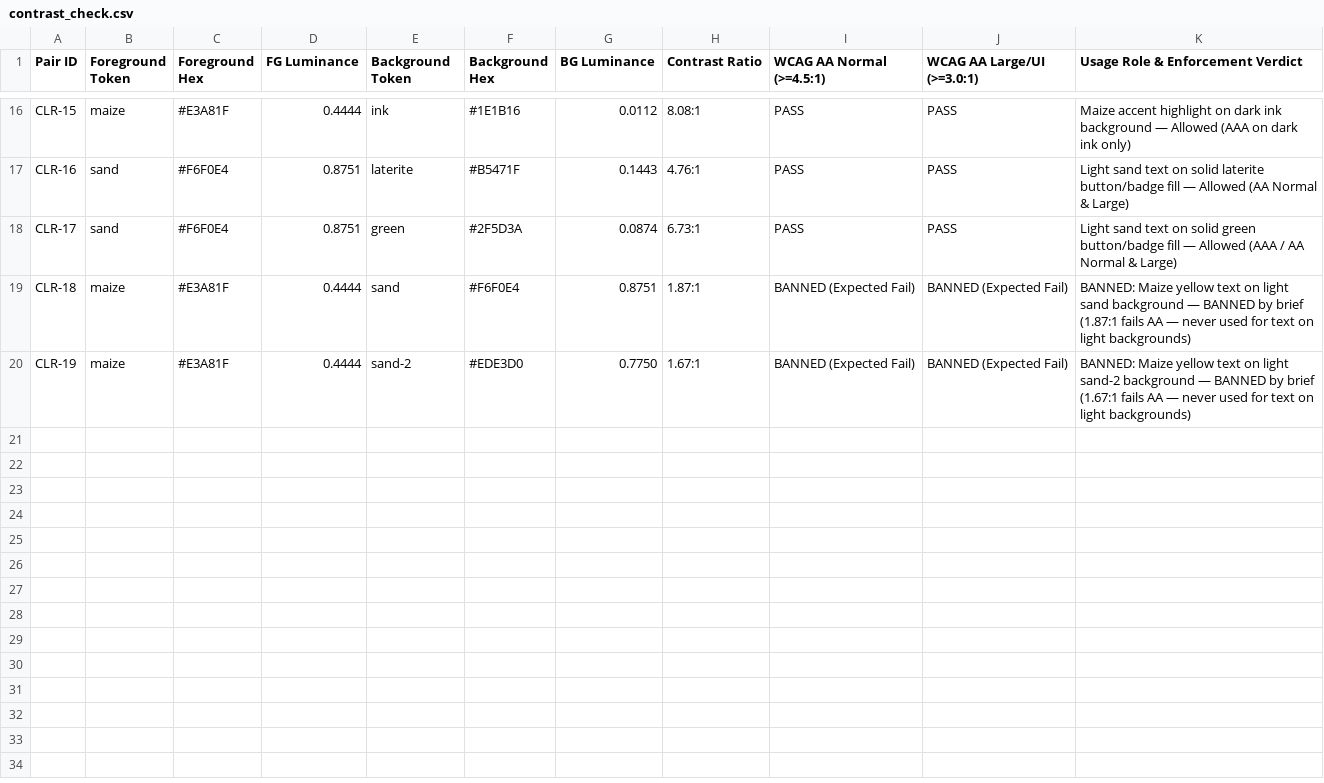
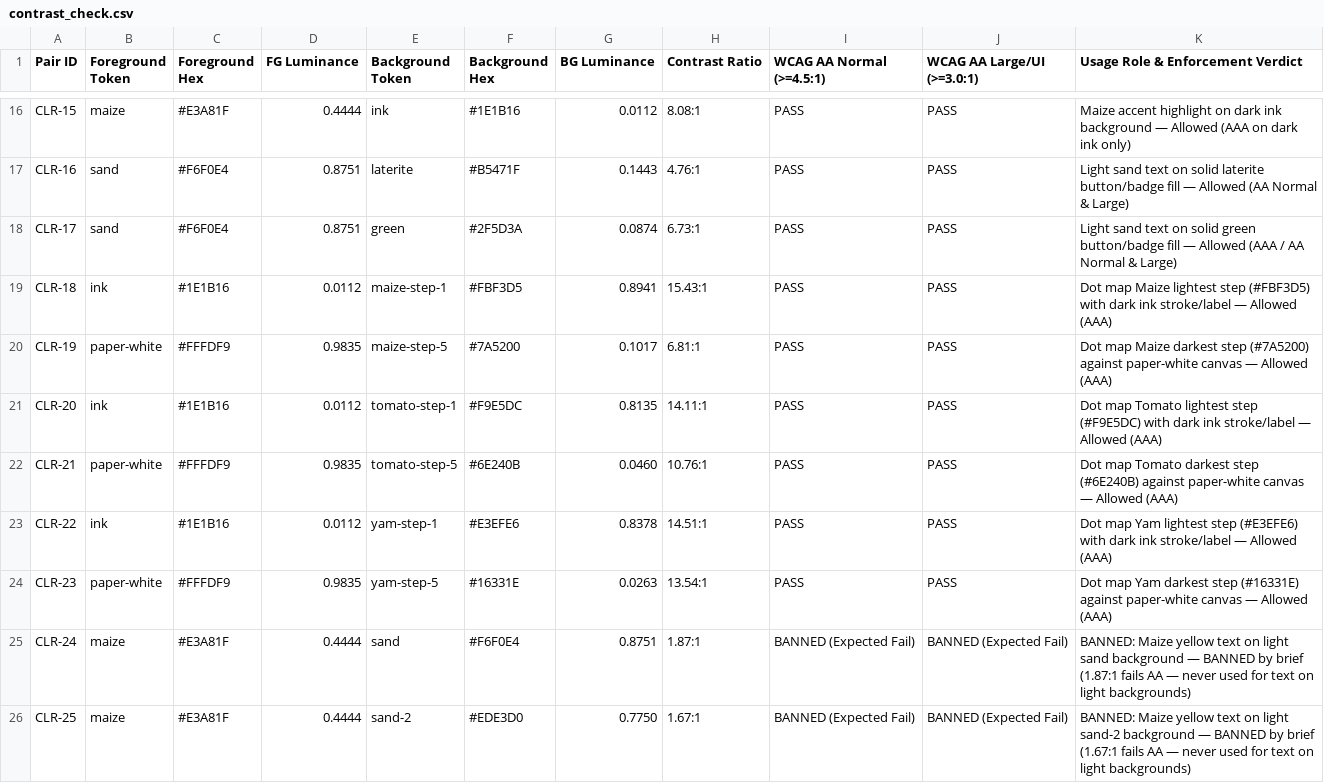
Before and after one commit to codjiabrian44-cpu/benin-agromarket, a CSV file: docs/tables/contrast_check.csv, drawn as a sheet; only a part is shown, gaps mark what is left out.

Commit message:
fix: step 3.1b plain language, empirical claims, history line breaks, and layout alignment

```diff
--- a/docs/tables/contrast_check.csv
+++ b/docs/tables/contrast_check.csv
@@ -18,3 +18,9 @@ CLR-16,sand,#F6F0E4,0.8751,laterite,#B5471F,0.1443,4.76:1,PASS,PASS,Light sand t
 CLR-17,sand,#F6F0E4,0.8751,green,#2F5D3A,0.0874,6.73:1,PASS,PASS,Light sand text on solid green button/badge fill — Allowed (AAA / AA Normal & Large)
-CLR-18,maize,#E3A81F,0.4444,sand,#F6F0E4,0.8751,1.87:1,BANNED (Expected Fail),BANNED (Expected Fail),BANNED: Maize yellow text on light sand background — BANNED by brief (1.87:1 fails AA — never used for text on light backgrounds)
-CLR-19,maize,#E3A81F,0.4444,sand-2,#EDE3D0,0.7750,1.67:1,BANNED (Expected Fail),BANNED (Expected Fail),BANNED: Maize yellow text on light sand-2 background — BANNED by brief (1.67:1 fails AA — never used for text on light backgrounds)
+CLR-18,ink,#1E1B16,0.0112,maize-step-1,#FBF3D5,0.8941,15.43:1,PASS,PASS,Dot map Maize lightest step (#FBF3D5) with dark ink stroke/label — Allowed (AAA)
+CLR-19,paper-white,#FFFDF9,0.9835,maize-step-5,#7A5200,0.1017,6.81:1,PASS,PASS,Dot map Maize darkest step (#7A5200) against paper-white canvas — Allowed (AAA)
+CLR-20,ink,#1E1B16,0.0112,tomato-step-1,#F9E5DC,0.8135,14.11:1,PASS,PASS,Dot map Tomato lightest step (#F9E5DC) with dark ink stroke/label — Allowed (AAA)
+CLR-21,paper-white,#FFFDF9,0.9835,tomato-step-5,#6E240B,0.0460,10.76:1,PASS,PASS,Dot map Tomato darkest step (#6E240B) against paper-white canvas — Allowed (AAA)
+CLR-22,ink,#1E1B16,0.0112,yam-step-1,#E3EFE6,0.8378,14.51:1,PASS,PASS,Dot map Yam lightest step (#E3EFE6) with dark ink stroke/label — Allowed (AAA)
+CLR-23,paper-white,#FFFDF9,0.9835,yam-step-5,#16331E,0.0263,13.54:1,PASS,PASS,Dot map Yam darkest step (#16331E) against paper-white canvas — Allowed (AAA)
+CLR-24,maize,#E3A81F,0.4444,sand,#F6F0E4,0.8751,1.87:1,BANNED (Expected Fail),BANNED (Expected Fail),BANNED: Maize yellow text on light sand background — BANNED by brief (1.87:1 fails AA — never used for text on light backgrounds)
+CLR-25,maize,#E3A81F,0.4444,sand-2,#EDE3D0,0.7750,1.67:1,BANNED (Expected Fail),BANNED (Expected Fail),BANNED: Maize yellow text on light sand-2 background — BANNED by brief (1.67:1 fails AA — never used for text on light backgrounds)
```
Also changed, not shown: docs/tables/phase2_export_validation.csv, docs/tables/web_budget.csv, 35 other files.
